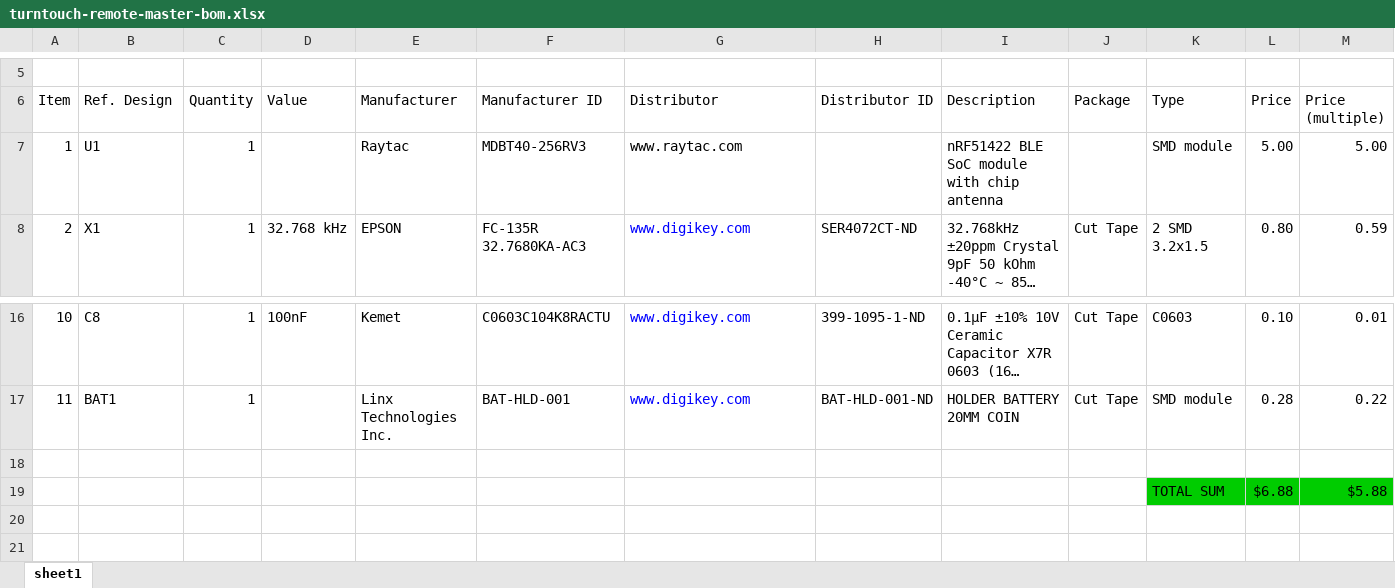
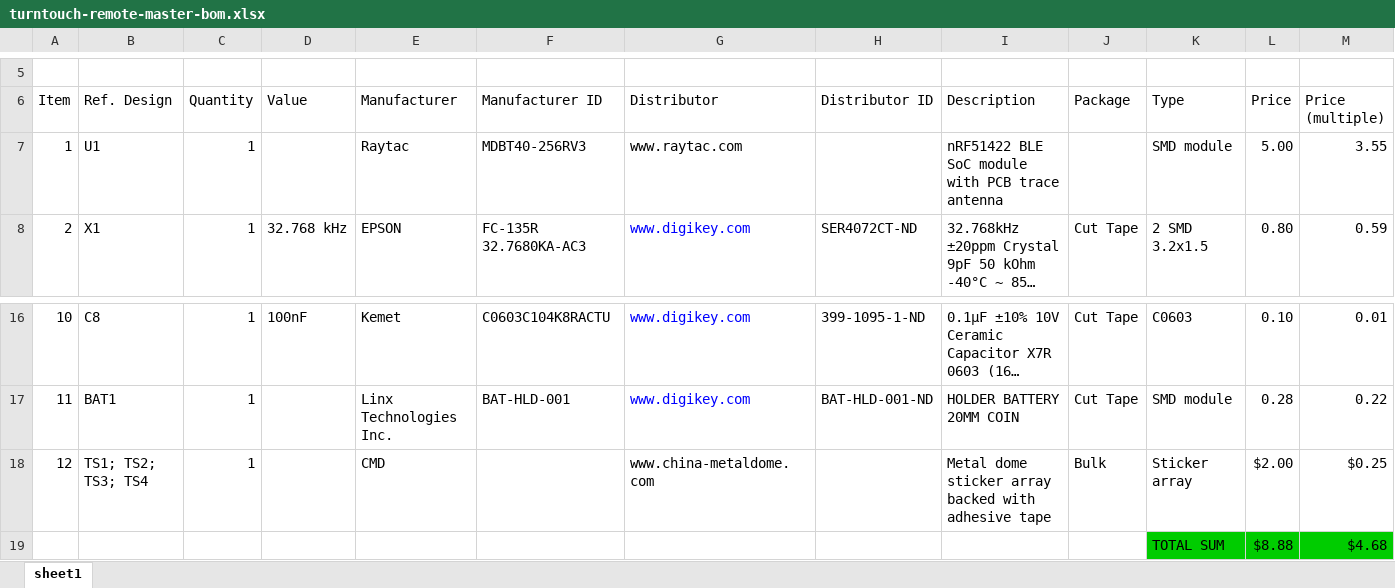
Before and after one commit to samuelclay/turntouch-remote, an Excel workbook: remote eagle/turntouch-remote-master-bom.xlsx, sheet sheet1, drawn as a sheet; only a part is shown, gaps mark what is left out; long unchanged cells end in …; values as stored, in another font and other column widths than the file's, no borders; removed rows and columns are numbered as before the commit, all else as after; the diff names each change by its address in the sheet, - before the commit and + after, or states it on an @@ line.

Commit message:
Adding metal domes to bom.

```diff
--- a/remote eagle/turntouch-remote-master-bom.xlsx (sheet sheet1)
+++ b/remote eagle/turntouch-remote-master-bom.xlsx (sheet sheet1)
-I7 (Description): nRF51422 BLE SoC module with chip antenna
+I7 (Description): nRF51422 BLE SoC module with PCB trace antenna
-M7 (Price (multiple)): 5.00
+M7 (Price (multiple)): 3.55
-row 18: (empty)
+row 18: 12 | TS1; TS2; TS3; TS4 | 1 |  | CMD |  | www.china-metaldome.com |  | Metal dome sticker array backed with adhesive tape | Bulk | Sticker array | $2.00 | $0.25
-row 19:  |  |  |  |  |  |  |  |  |  | TOTAL SUM | $6.88 | $5.88
+row 19:  |  |  |  |  |  |  |  |  |  | TOTAL SUM | $8.88 | $4.68
```
Also changed, not shown: 1 other file.
